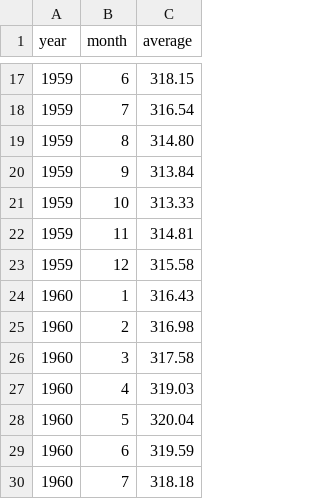
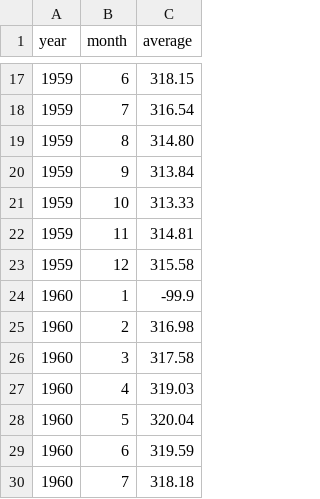
Before and after one commit to samrjack/learning_d3, a CSV file: ch11/co2_mm_mlo.csv, drawn as a sheet; only a part is shown, gaps mark what is left out; the diff names each change by its address in the sheet, - before the commit and + after, or states it on an @@ line.

```diff
--- a/ch11/co2_mm_mlo.csv
+++ b/ch11/co2_mm_mlo.csv
-C24 (average): 316.43
+C24 (average): -99.9
```
Also changed, not shown: 2 other files.
